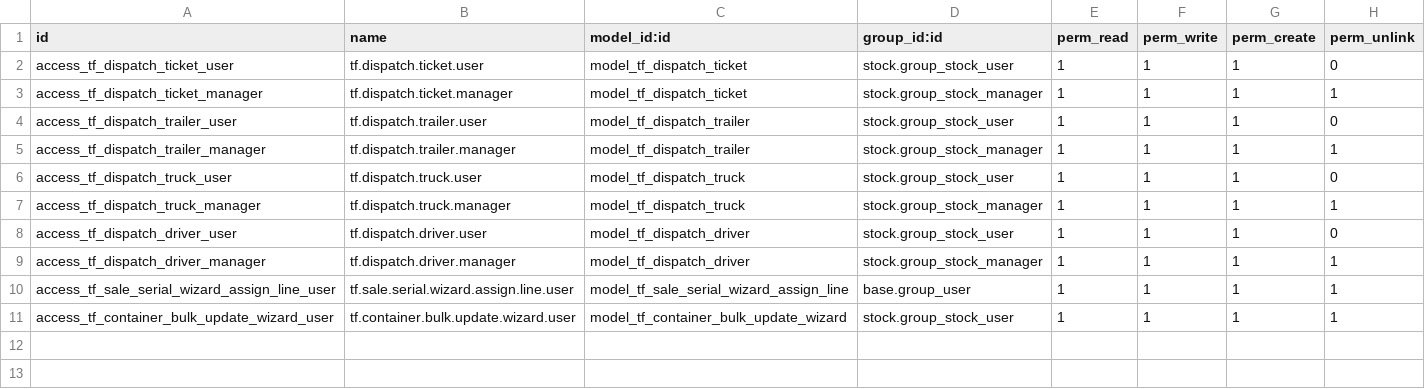
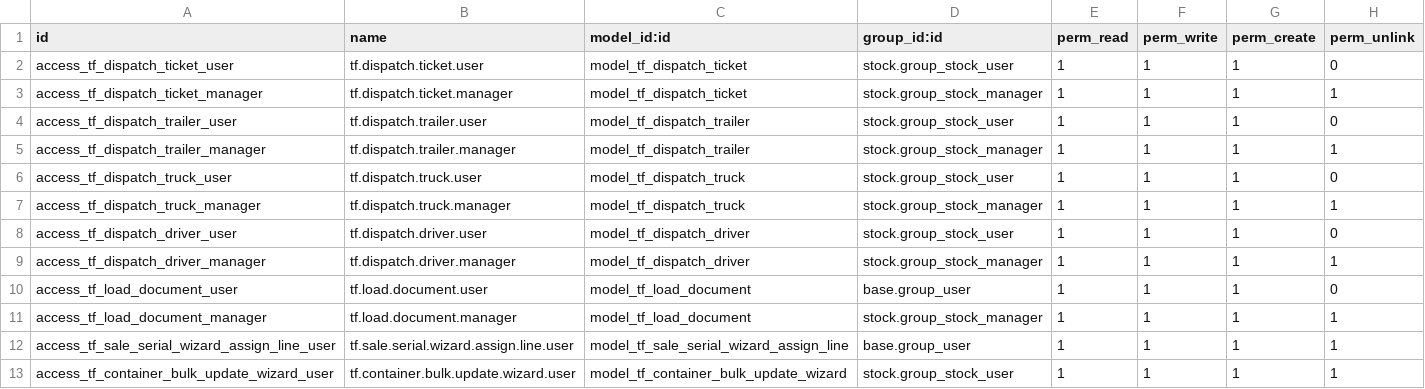
Before and after one commit to shumal-web/E4C, a CSV file: tf_container_tracking/security/ir.model.access.csv, drawn as a sheet; the diff names each change by its address in the sheet, - before the commit and + after, or states it on an @@ line.

```diff
--- a/tf_container_tracking/security/ir.model.access.csv
+++ b/tf_container_tracking/security/ir.model.access.csv
+row 10: access_tf_load_document_user | tf.load.document.user | model_tf_load_document | base.group_user | 1 | 1 | 1 | 0
+row 11: access_tf_load_document_manager | tf.load.document.manager | model_tf_load_document | stock.group_stock_manager | 1 | 1 | 1 | 1
```
Also changed, not shown: 15 other files.
